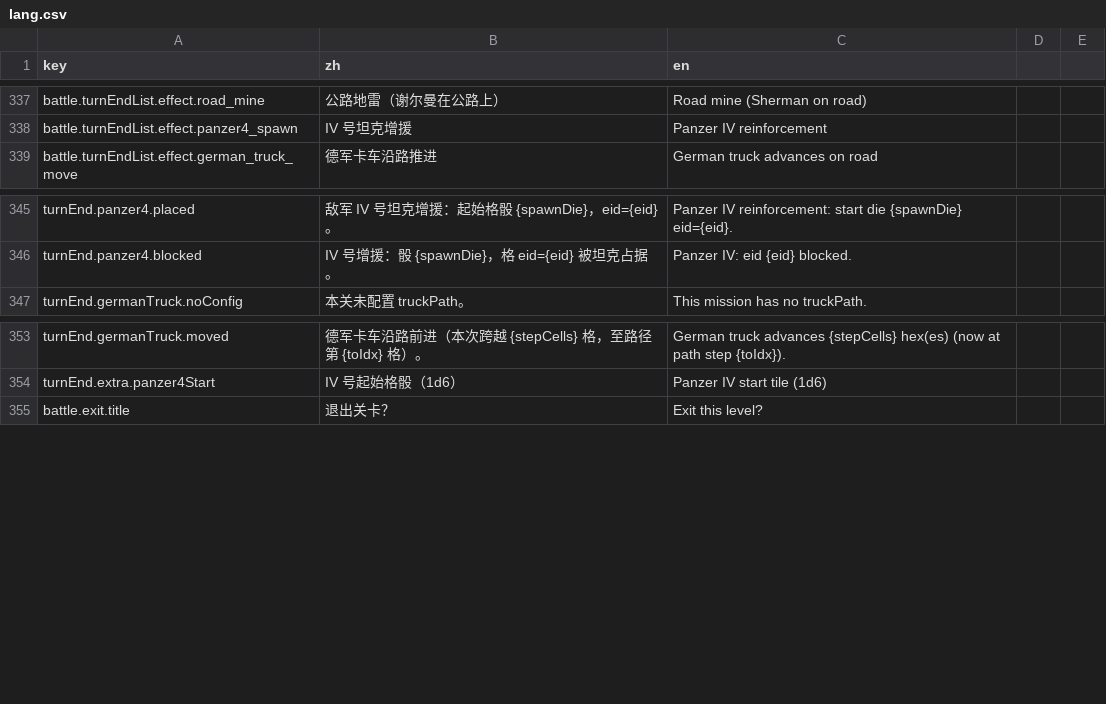
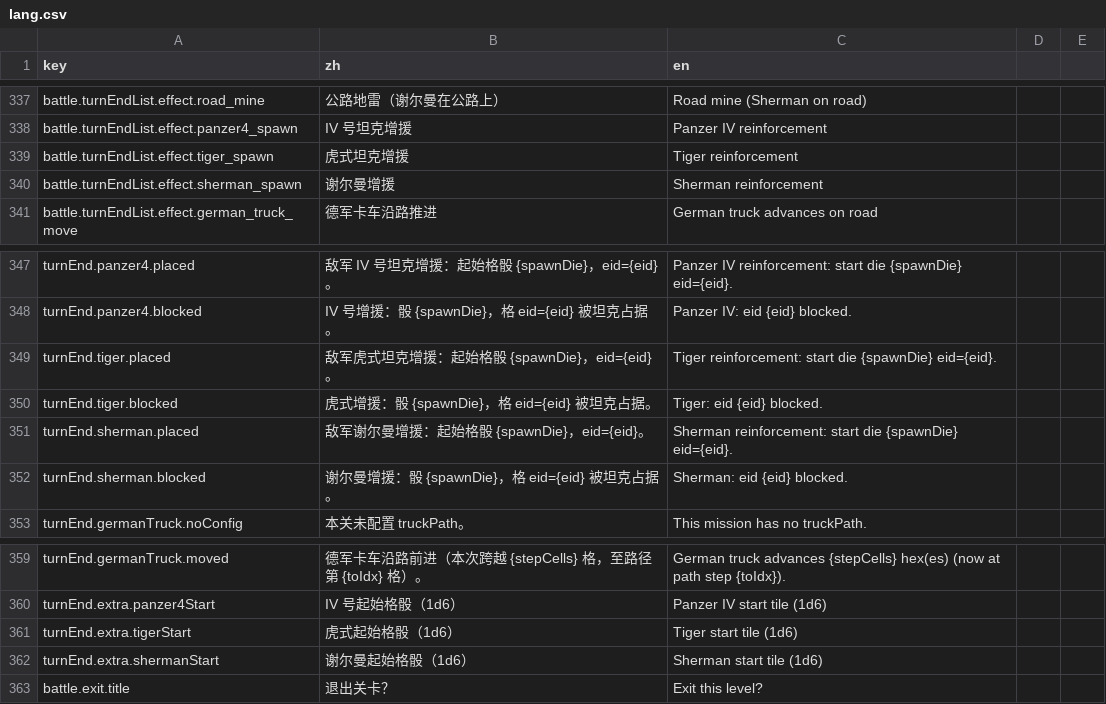
Before and after one commit to ls61117182/lostmoon, a CSV file: data/lang.csv, drawn as a sheet; only a part is shown, gaps mark what is left out; the diff names each change by its address in the sheet, - before the commit and + after, or states it on an @@ line.

```diff
--- a/data/lang.csv
+++ b/data/lang.csv
+row 339: battle.turnEndList.effect.tiger_spawn | 虎式坦克增援 | Tiger reinforcement
+row 340: battle.turnEndList.effect.sherman_spawn | 谢尔曼增援 | Sherman reinforcement
+row 349: turnEnd.tiger.placed | 敌军虎式坦克增援：起始格骰 {spawnDie}，eid={eid}。 | Tiger reinforcement: start die {spawnDie} eid={eid}.
+row 350: turnEnd.tiger.blocked | 虎式增援：骰 {spawnDie}，格 eid={eid} 被坦克占据。 | Tiger: eid {eid} blocked.
+row 351: turnEnd.sherman.placed | 敌军谢尔曼增援：起始格骰 {spawnDie}，eid={eid}。 | Sherman reinforcement: start die {spawnDie} eid={eid}.
+row 352: turnEnd.sherman.blocked | 谢尔曼增援：骰 {spawnDie}，格 eid={eid} 被坦克占据。 | Sherman: eid {eid} blocked.
+row 361: turnEnd.extra.tigerStart | 虎式起始格骰（1d6） | Tiger start tile (1d6)
+row 362: turnEnd.extra.shermanStart | 谢尔曼起始格骰（1d6） | Sherman start tile (1d6)
```
Also changed, not shown: data/tank_visuals.csv, data/turn_end_events.csv, 10 other files.
